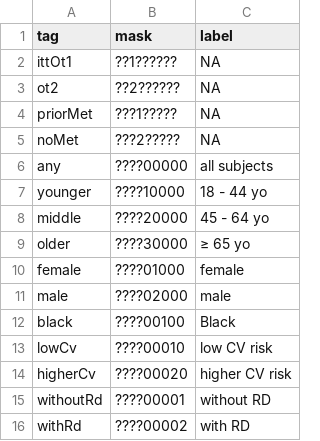
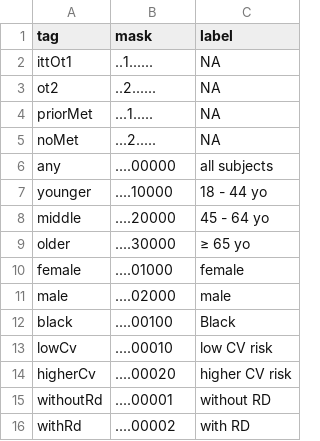
Before and after one commit to ohdsi-studies/LegendT2dm, a CSV file: inst/settings/masks.csv, drawn as a sheet.

Commit message:
regex masks

```diff
--- a/inst/settings/masks.csv
+++ b/inst/settings/masks.csv
@@ -1,16 +1,16 @@
 tag,mask,label
-ittOt1,??1??????,NA
-ot2,??2??????,NA
-priorMet,???1?????,NA
-noMet,???2?????,NA
-any,????00000, all subjects
-younger,????10000,18 - 44 yo
-middle,????20000,45 - 64 yo
-older,????30000,≥ 65 yo
-female,????01000,female
-male,????02000,male
-black,????00100,Black
-lowCv,????00010,low CV risk
-higherCv,????00020,higher CV risk
-withoutRd,????00001,without RD
-withRd,????00002,with RD
+ittOt1,..1......,NA
+ot2,..2......,NA
+priorMet,...1.....,NA
+noMet,...2.....,NA
+any,....00000, all subjects
+younger,....10000,18 - 44 yo
+middle,....20000,45 - 64 yo
+older,....30000,≥ 65 yo
+female,....01000,female
+male,....02000,male
+black,....00100,Black
+lowCv,....00010,low CV risk
+higherCv,....00020,higher CV risk
+withoutRd,....00001,without RD
+withRd,....00002,with RD
```
